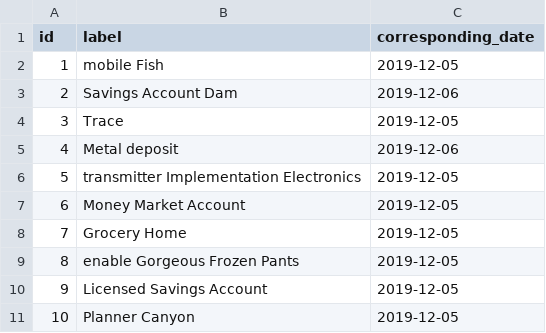
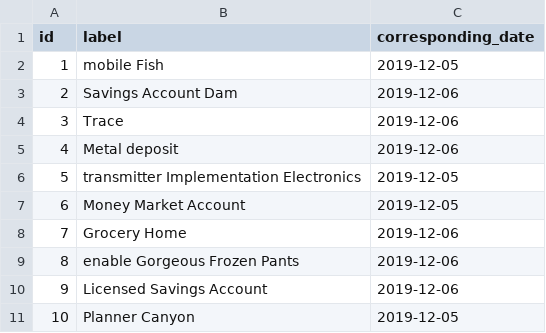
Before and after one commit to zelixgroup/yikondi-application, a CSV file: src/main/resources/config/liquibase/fake-data/holiday.csv, drawn as a sheet.

```diff
--- a/src/main/resources/config/liquibase/fake-data/holiday.csv
+++ b/src/main/resources/config/liquibase/fake-data/holiday.csv
@@ -3,3 +3,3 @@ id;label;corresponding_date
 2;Savings Account Dam;2019-12-06
-3;Trace;2019-12-05
+3;Trace;2019-12-06
 4;Metal deposit;2019-12-06
@@ -7,5 +7,5 @@ id;label;corresponding_date
 6;Money Market Account;2019-12-05
-7;Grocery Home;2019-12-05
-8;enable Gorgeous Frozen Pants;2019-12-05
-9;Licensed Savings Account;2019-12-05
+7;Grocery Home;2019-12-06
+8;enable Gorgeous Frozen Pants;2019-12-06
+9;Licensed Savings Account;2019-12-06
 10;Planner Canyon;2019-12-05
```
Also changed, not shown: src/main/resources/config/liquibase/fake-data/doctor_schedule.csv, src/main/resources/config/liquibase/fake-data/doctor_working_slot.csv, 31 other files.
